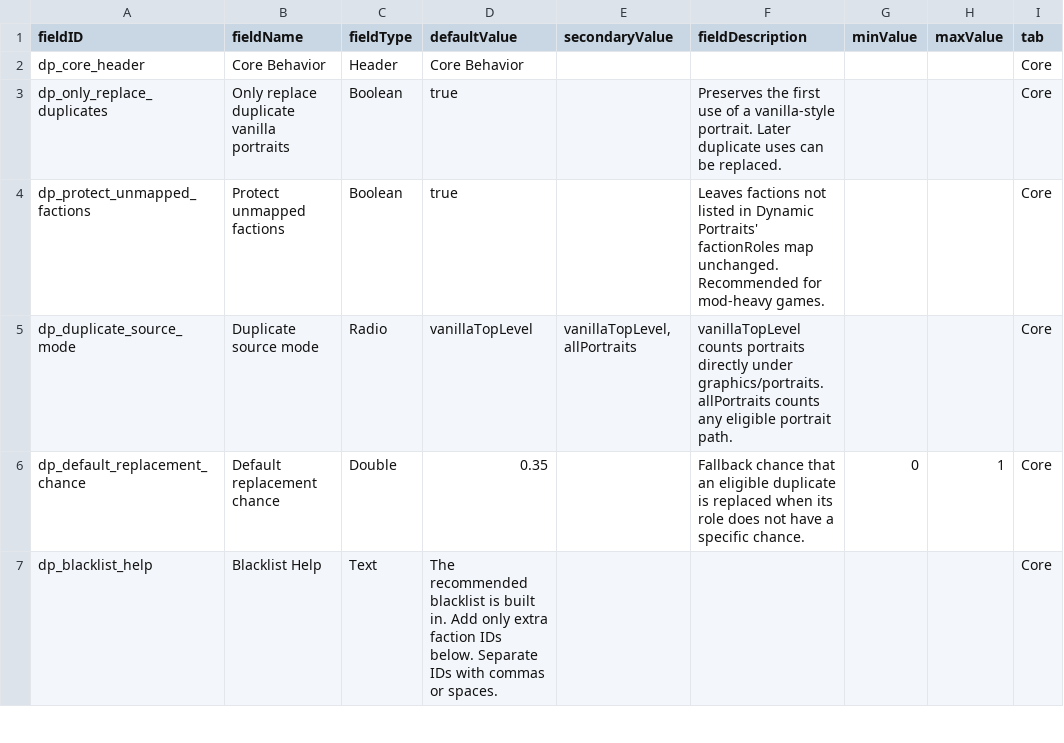
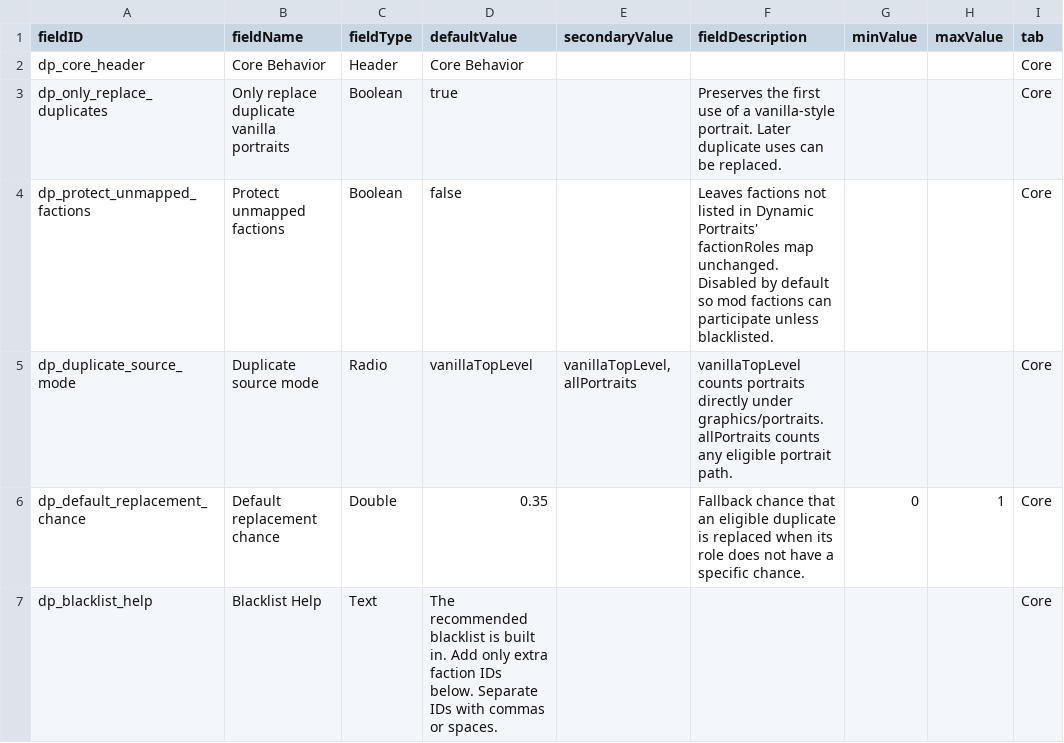
Before and after one commit to Compterra/Dynamic-Duplicate-Portrait-Replacer, a CSV file: data/config/LunaSettings.csv, drawn as a sheet; only a part is shown.

Commit message:
Allow mod factions by default

```diff
--- a/data/config/LunaSettings.csv
+++ b/data/config/LunaSettings.csv
@@ -3,3 +3,3 @@ dp_core_header,Core Behavior,Header,Core Behavior,,,,,Core
 dp_only_replace_duplicates,Only replace duplicate vanilla portraits,Boolean,true,,"Preserves the first use of a vanilla-style portrait. Later duplicate uses can be replaced.",,,Core
-dp_protect_unmapped_factions,Protect unmapped factions,Boolean,true,,"Leaves factions not listed in Dynamic Portraits' factionRoles map unchanged. Recommended for mod-heavy games.",,,Core
+dp_protect_unmapped_factions,Protect unmapped factions,Boolean,false,,"Leaves factions not listed in Dynamic Portraits' factionRoles map unchanged. Disabled by default so mod factions can participate unless blacklisted.",,,Core
 dp_duplicate_source_mode,Duplicate source mode,Radio,vanillaTopLevel,"vanillaTopLevel, allPortraits","vanillaTopLevel counts portraits directly under graphics/portraits. allPortraits counts any eligible portrait path.",,,Core
```
Also changed, not shown: 8 other files.
